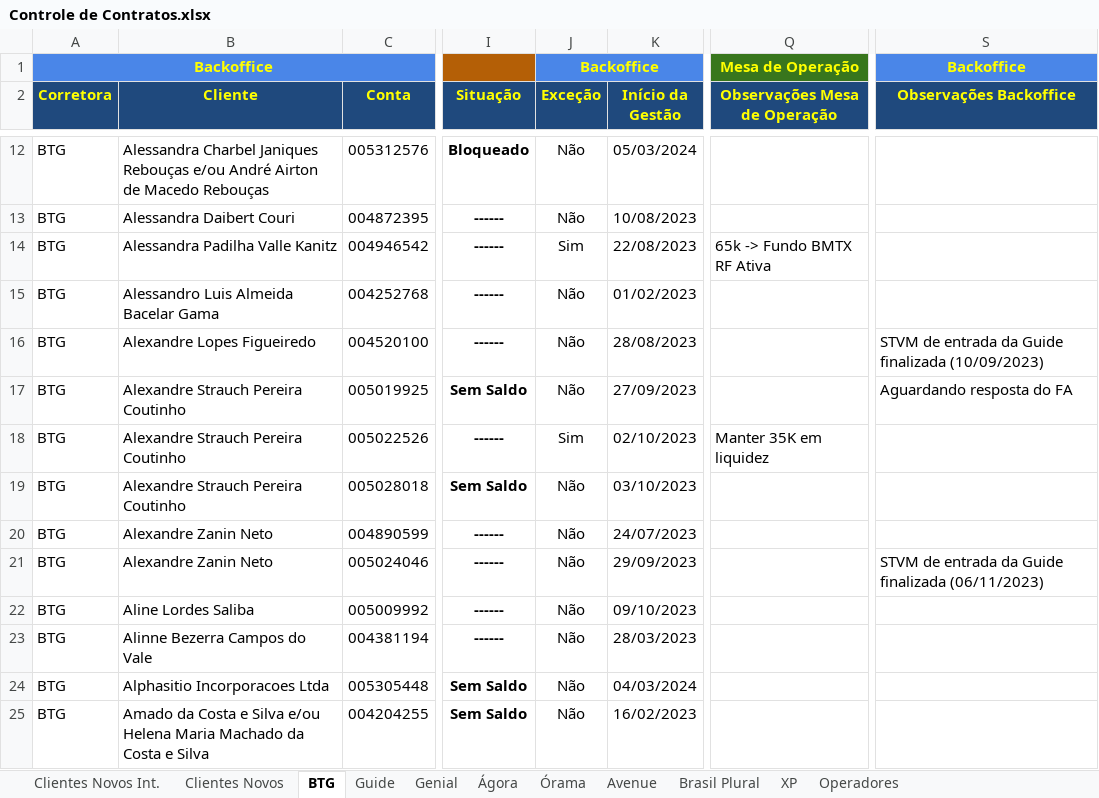
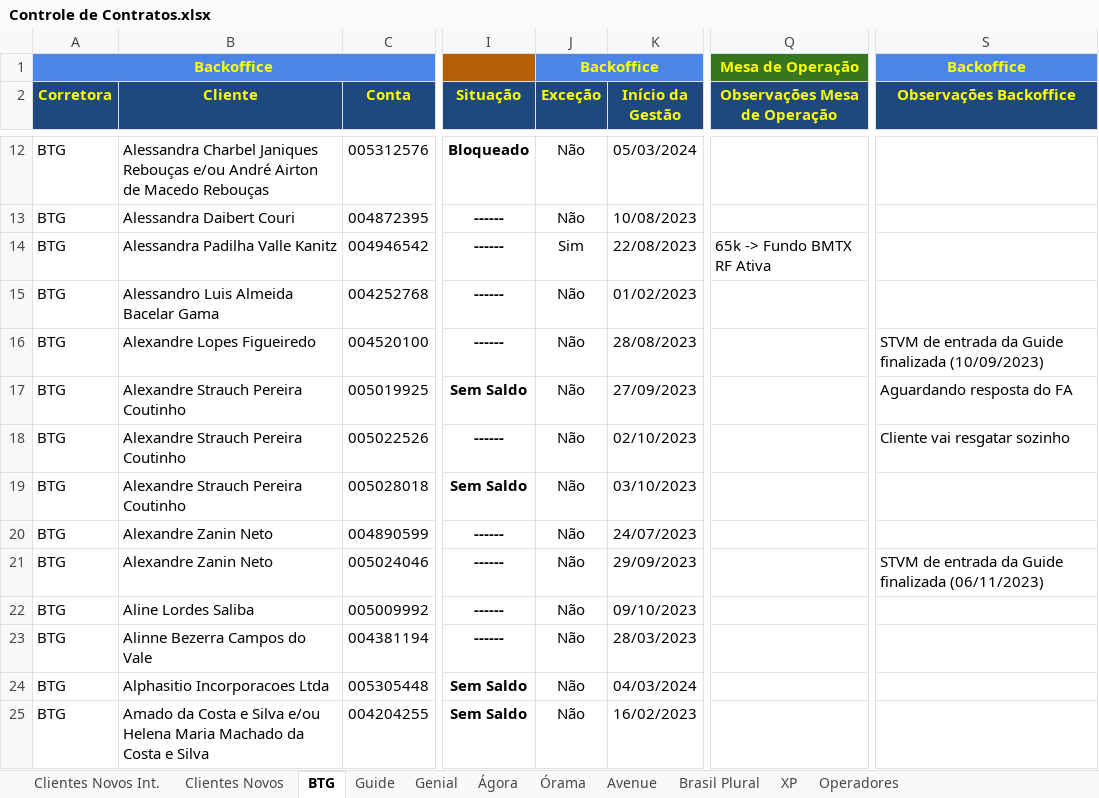
Before and after one commit to lauroteles/app_mesa_de_opera-es_corrigido, an Excel workbook: Controle de Contratos.xlsx, sheet BTG, drawn as a sheet; only a part is shown, gaps mark what is left out; values as stored, in another font and other column widths than the file's, no borders; charts and pictures and conditional formats not drawn; the diff covers the shown part only; the diff names each change by its address in the sheet, - before the commit and + after, or states it on an @@ line.

```diff
--- a/Controle de Contratos.xlsx (sheet BTG)
+++ b/Controle de Contratos.xlsx (sheet BTG)
-J18 (Exceção): Sim
+J18 (Exceção): Não
-Q18 (Observações Mesa de Operação): Manter 35K em liquidez
+Q18 (Observações Mesa de Operação): (empty)
-S18 (Observações Backoffice): (empty)
+S18 (Observações Backoffice): Cliente vai resgatar sozinho
```
Also changed, not shown: 1 added row and 10 edited cells elsewhere in this sheet, sheet Guide, sheet Clientes Novos, sheet Brasil Plural, formulas that keep their value, hidden cells, Bluemetrix.xlsx.
